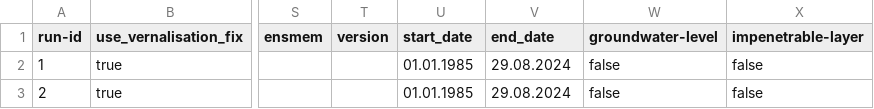
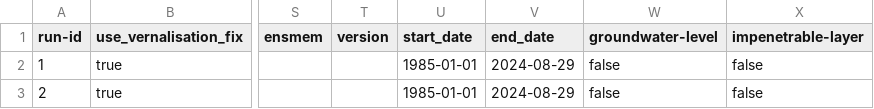
Before and after one commit to zalf-rpm/modoklim, a CSV file: sim_setups_historic_update.csv, drawn as a sheet; only a part is shown, gaps mark what is left out; the diff names each change by its address in the sheet, - before the commit and + after, or states it on an @@ line.

Commit message:
Fix date format

```diff
--- a/sim_setups_historic_update.csv
+++ b/sim_setups_historic_update.csv
-U2:U3 (start_date): 01.01.1985
+U2:U3 (start_date): 1985-01-01
-V2:V3 (end_date): 29.08.2024
+V2:V3 (end_date): 2024-08-29
```
